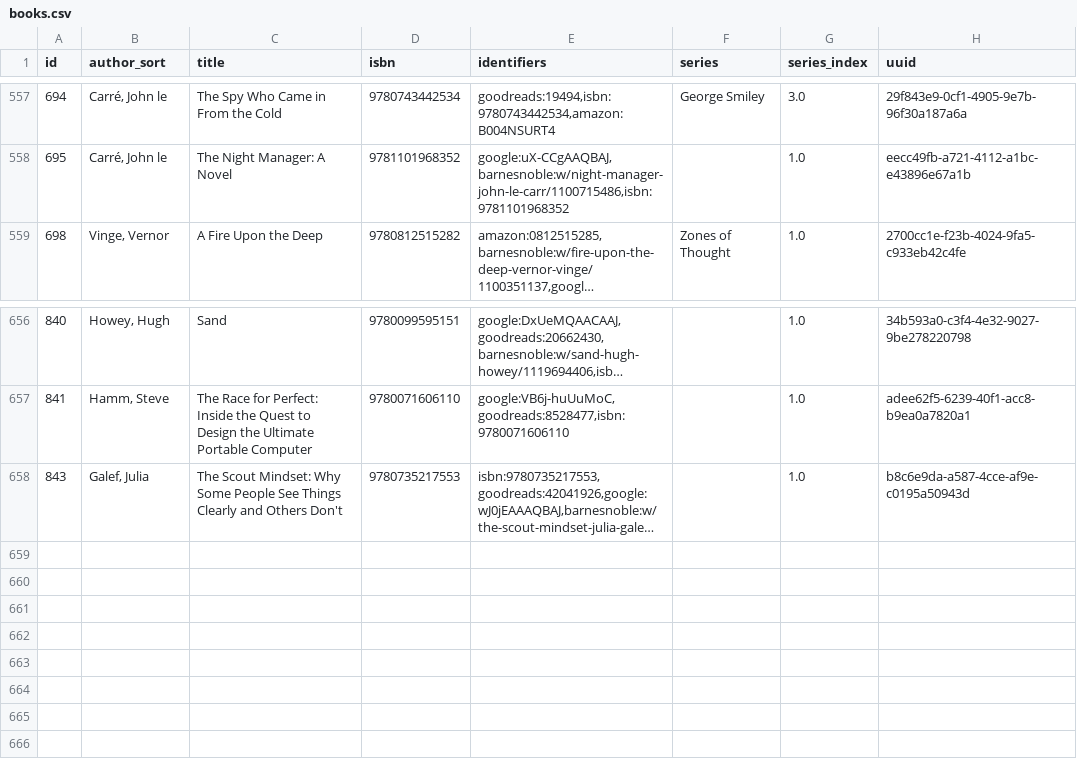
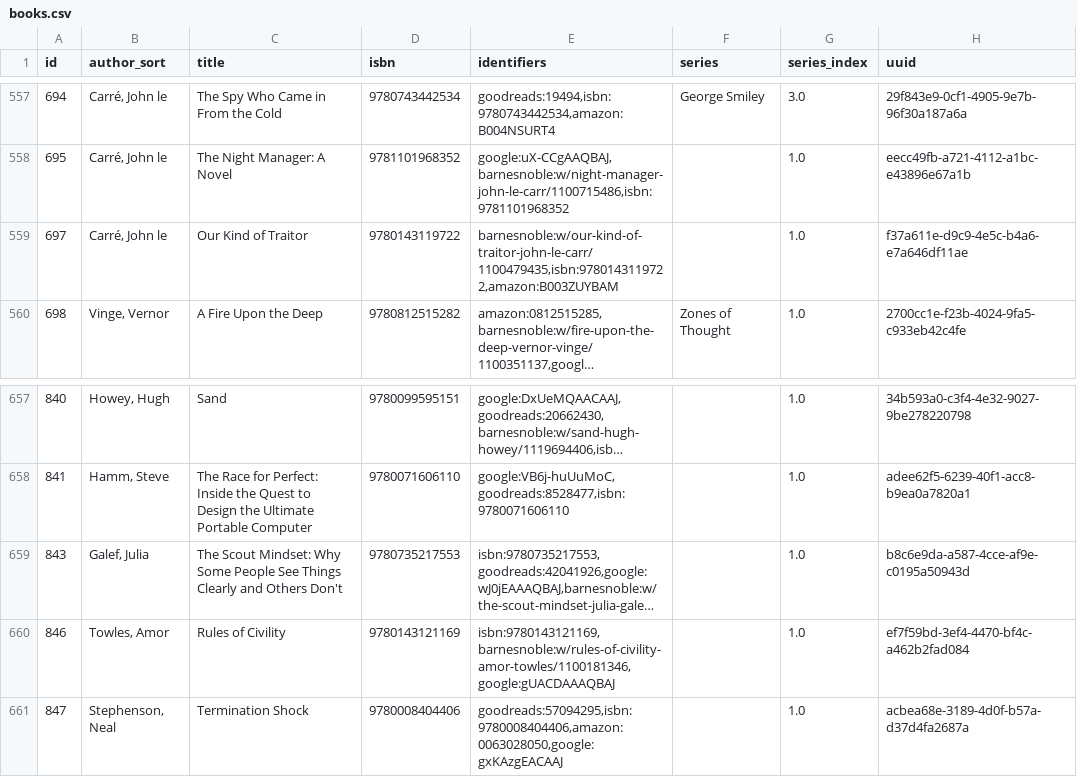
Before and after one commit to pigmonkey/pig-monkey.com, a CSV file: content/media/library/books.csv, drawn as a sheet; only a part is shown, gaps mark what is left out; long unchanged cells end in …; the diff names each change by its address in the sheet, - before the commit and + after, or states it on an @@ line.

Commit message:
update books

```diff
--- a/content/media/library/books.csv
+++ b/content/media/library/books.csv
+row 559: 697 | Carré, John le | Our Kind of Traitor | 9780143119722 | barnesnoble:w/our-kind-of-traitor-john-le-carr/1100479435,isbn:9780143119722,amazon:B003ZUYBAM |  | 1.0 | f37a611e-d9c9-4e5c-b4a6-e7a646df11ae
+row 660: 846 | Towles, Amor | Rules of Civility | 9780143121169 | isbn:9780143121169,barnesnoble:w/rules-of-civility-amor-towles/1100181346,google:gUACDAAAQBAJ |  | 1.0 | ef7f59bd-3ef4-4470-bf4c-a462b2fad084
+row 661: 847 | Stephenson, Neal | Termination Shock | 9780008404406 | goodreads:57094295,isbn:9780008404406,amazon:0063028050,google:gxKAzgEACAAJ |  | 1.0 | acbea68e-3189-4d0f-b57a-d37d4fa2687a
```
Also changed, not shown: 1 other file.
